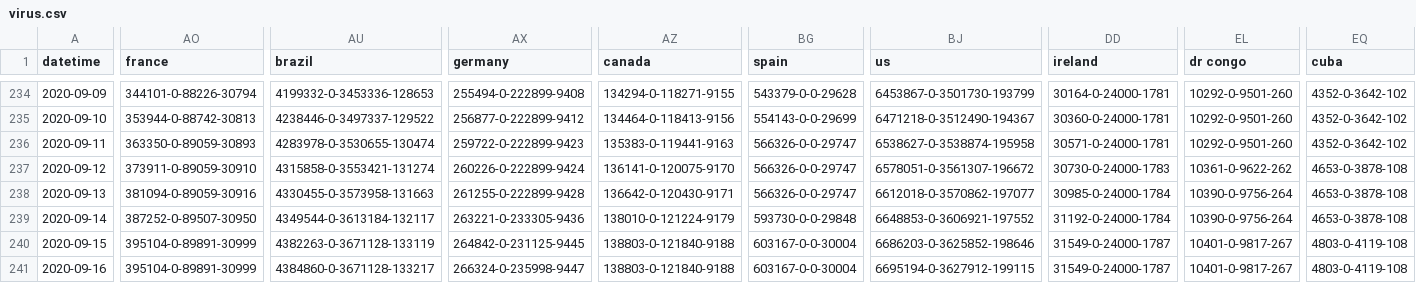
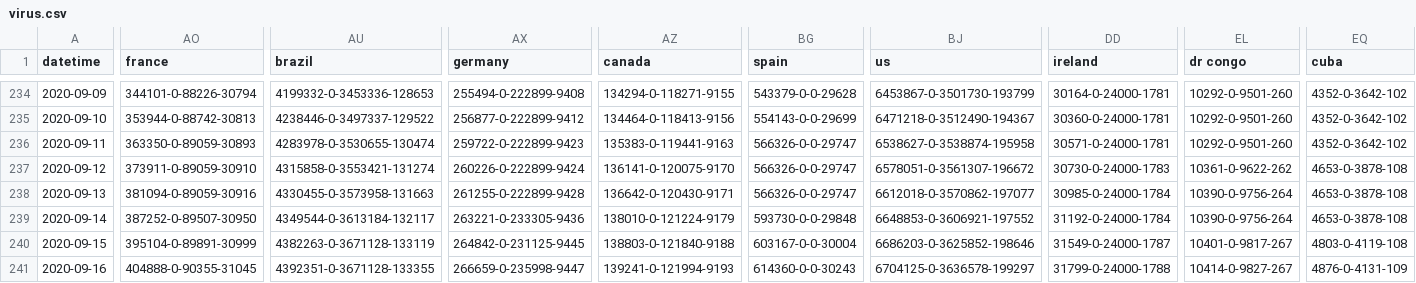
Before and after one commit to bkmgit/COVID-19map, a CSV file: data/virus.csv, drawn as a sheet; only a part is shown, gaps mark what is left out; the diff covers the shown part only; the diff names each change by its address in the sheet, - before the commit and + after, or states it on an @@ line.

```diff
--- a/data/virus.csv
+++ b/data/virus.csv
-AO241 (france): 395104-0-89891-30999
+AO241 (france): 404888-0-90355-31045
-AU241 (brazil): 4384860-0-3671128-133217
+AU241 (brazil): 4392351-0-3671128-133355
-AX241 (germany): 266324-0-235998-9447
+AX241 (germany): 266659-0-235998-9447
-AZ241 (canada): 138803-0-121840-9188
+AZ241 (canada): 139241-0-121994-9193
-BG241 (spain): 603167-0-0-30004
+BG241 (spain): 614360-0-0-30243
-BJ241 (us): 6695194-0-3627912-199115
+BJ241 (us): 6704125-0-3636578-199297
-DD241 (ireland): 31549-0-24000-1787
+DD241 (ireland): 31799-0-24000-1788
-EL241 (dr congo): 10401-0-9817-267
+EL241 (dr congo): 10414-0-9827-267
-EQ241 (cuba): 4803-0-4119-108
+EQ241 (cuba): 4876-0-4131-109
```
Also changed, not shown: 6 edited cells elsewhere in this file.
